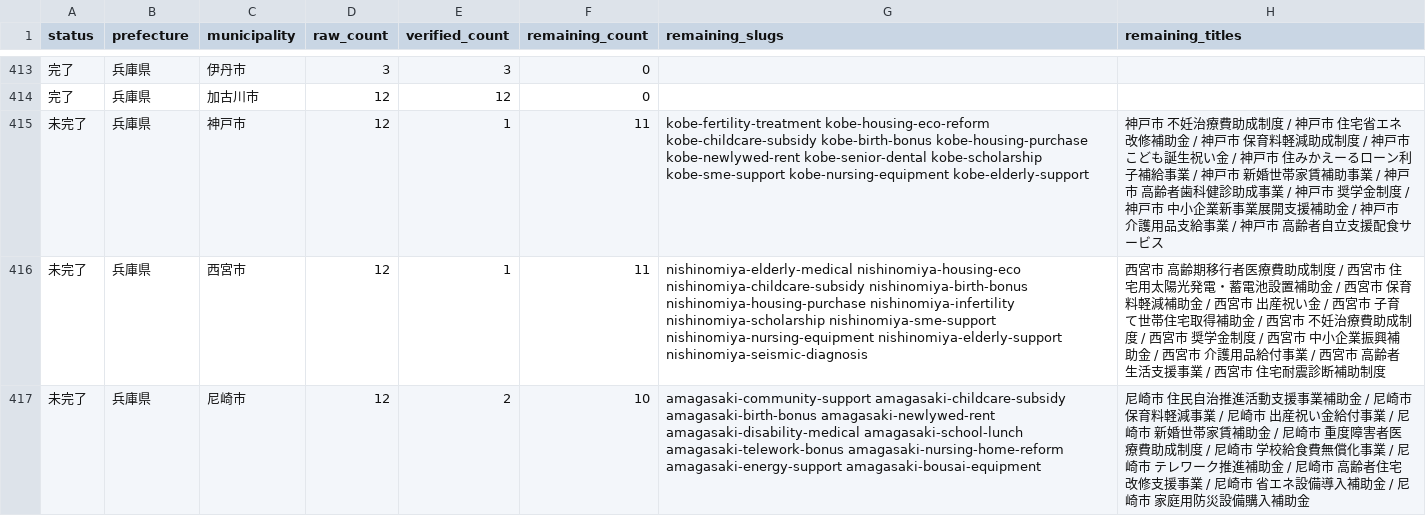
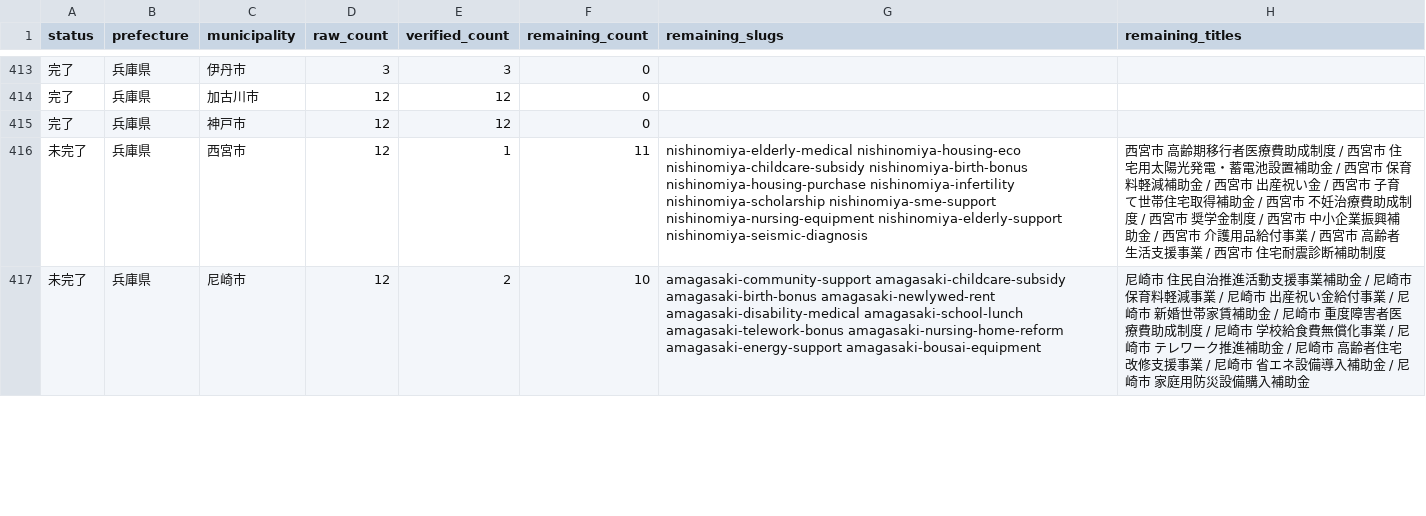
Before and after one commit to ban10yuu/joseikin-navi-site, a CSV file: tasks/progress-checklist.csv, drawn as a sheet; only a part is shown, gaps mark what is left out.

```diff
--- a/tasks/progress-checklist.csv
+++ b/tasks/progress-checklist.csv
@@ -414,3 +414,3 @@ status,prefecture,municipality,raw_count,verified_count,remaining_count,remainin
 完了,兵庫県,加古川市,12,12,0,,
-未完了,兵庫県,神戸市,12,1,11,kobe-fertility-treatment kobe-housing-eco-reform kobe-childcare-subsidy kobe-birth-bonus kobe-housing-purchase kobe-newlywed-rent kobe-senior-dental kobe-scholarship kobe-sme-support kobe-nursing-equipment kobe-elderly-support,神戸市 不妊治療費助成制度 / 神戸市 住宅省エネ改修補助金 / 神戸市 保育料軽減助成制度 / 神戸市 こども誕生祝い金 / 神戸市 住みかえーるローン利子補給事業 / 神戸市 新婚世帯家賃補助事業 / 神戸市 高齢者歯科健診助成事業 / 神戸市 奨学金制度 / 神戸市 中小企業新事業展開支援補助金 / 神戸市 介護用品支給事業 / 神戸市 高齢者自立支援配食サービス
+完了,兵庫県,神戸市,12,12,0,,
 未完了,兵庫県,西宮市,12,1,11,nishinomiya-elderly-medical nishinomiya-housing-eco nishinomiya-childcare-subsidy nishinomiya-birth-bonus nishinomiya-housing-purchase nishinomiya-infertility nishinomiya-scholarship nishinomiya-sme-support nishinomiya-nursing-equipment nishinomiya-elderly-support nishinomiya-seismic-diagnosis,西宮市 高齢期移行者医療費助成制度 / 西宮市 住宅用太陽光発電・蓄電池設置補助金 / 西宮市 保育料軽減補助金 / 西宮市 出産祝い金 / 西宮市 子育て世帯住宅取得補助金 / 西宮市 不妊治療費助成制度 / 西宮市 奨学金制度 / 西宮市 中小企業振興補助金 / 西宮市 介護用品給付事業 / 西宮市 高齢者生活支援事業 / 西宮市 住宅耐震診断補助制度
```
Also changed, not shown: 2 other files.
